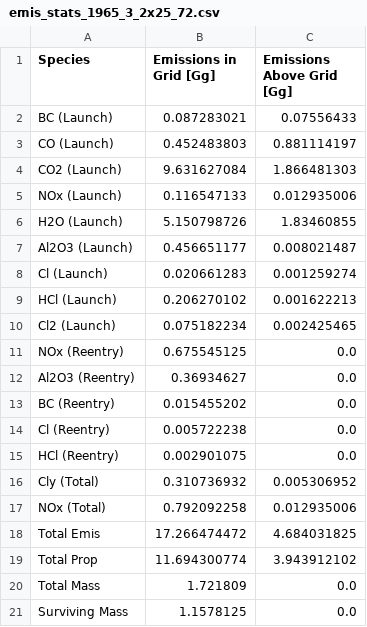
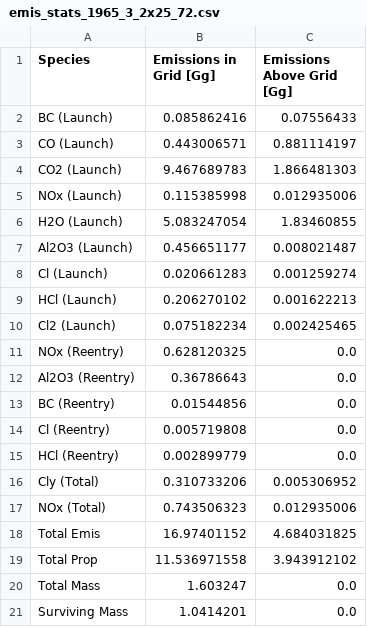
Before and after one commit to cbarker211/Emissions_API, a CSV file: out_files/1960/emis_stats_1965_3_2x25_72.csv, drawn as a sheet.

```diff
--- a/out_files/1960/emis_stats_1965_3_2x25_72.csv
+++ b/out_files/1960/emis_stats_1965_3_2x25_72.csv
@@ -1,7 +1,7 @@
 Species,Emissions in Grid [Gg],Emissions Above Grid [Gg]
-BC (Launch),0.087283021,0.07556433
-CO (Launch),0.452483803,0.881114197
-CO2 (Launch),9.631627084,1.866481303
-NOx (Launch),0.116547133,0.012935006
-H2O (Launch),5.150798726,1.83460855
+BC (Launch),0.085862416,0.07556433
+CO (Launch),0.443006571,0.881114197
+CO2 (Launch),9.467689783,1.866481303
+NOx (Launch),0.115385998,0.012935006
+H2O (Launch),5.083247054,1.83460855
 Al2O3 (Launch),0.456651177,0.008021487
@@ -10,12 +10,12 @@ HCl (Launch),0.206270102,0.001622213
 Cl2 (Launch),0.075182234,0.002425465
-NOx (Reentry),0.675545125,0.0
-Al2O3 (Reentry),0.36934627,0.0
-BC (Reentry),0.015455202,0.0
-Cl (Reentry),0.005722238,0.0
-HCl (Reentry),0.002901075,0.0
-Cly (Total),0.310736932,0.005306952
-NOx (Total),0.792092258,0.012935006
-Total Emis,17.266474472,4.684031825
-Total Prop,11.694300774,3.943912102
-Total Mass,1.721809,0.0
-Surviving Mass,1.1578125,0.0
+NOx (Reentry),0.628120325,0.0
+Al2O3 (Reentry),0.36786643,0.0
+BC (Reentry),0.01544856,0.0
+Cl (Reentry),0.005719808,0.0
+HCl (Reentry),0.002899779,0.0
+Cly (Total),0.310733206,0.005306952
+NOx (Total),0.743506323,0.012935006
+Total Emis,16.97401152,4.684031825
+Total Prop,11.536971558,3.943912102
+Total Mass,1.603247,0.0
+Surviving Mass,1.0414201,0.0
```
Also changed, not shown: databases/rocket_attributes.csv, gcat/deepcat.tsv, 49 other files.
